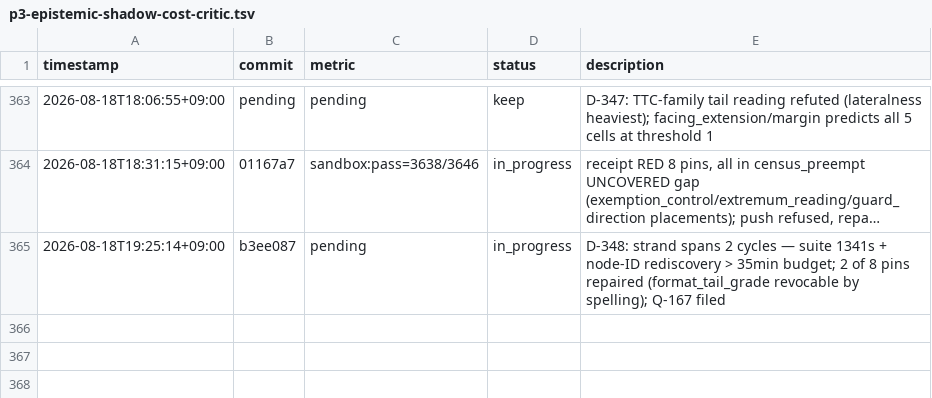
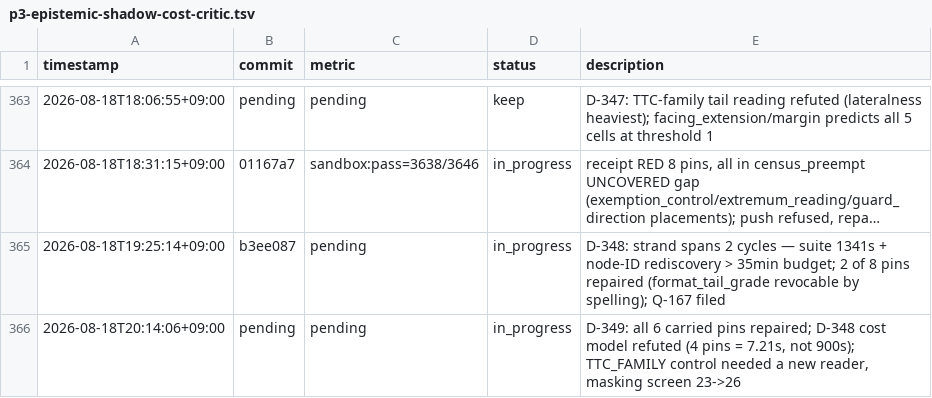
Before and after one commit to Geonhee-LEE/Representation-Aware-MPPI, a TSV file: results/p3-epistemic-shadow-cost-critic.tsv, drawn as a sheet; only a part is shown, gaps mark what is left out; long unchanged cells end in ….

Commit message:
[auto] D-349: repair all 6 carried pins; D-348's cost model refuted (7.2s, not 900s)
The four 'unconfirmed' pins took 7.21s to name -- the 318s D-348 generalised
to the suite belongs to test_guard_reflexivity.py alone. Repairs: SITE_CLASSES
+2 sites (18->20), unprobeable_revocable +format_tail_grade, scalar pool 16->18,
masking screen 23->25, TTC_FAMILY into the controlled set.

The TTC_FAMILY control needed a reader (the obvious target's bool is invariant
under the tamper, measured). Set-shaped it was a revocable collection owing a
PROBES fixture -- D-334's placement gap, walked into a third time and caught by
census_preempt at the stage. Re-spelled predicate-shaped per D-334's own repair:
no pool member, no fixture, screen holds at 25.

TODO: STATE #1 -- discharge the 18:00/19:00 strand
Phase: P3
Metric: pending

```diff
--- a/results/p3-epistemic-shadow-cost-critic.tsv
+++ b/results/p3-epistemic-shadow-cost-critic.tsv
@@ -365 +365,2 @@ timestamp	commit	metric	status	description
 2026-08-18T19:25:14+09:00	b3ee087	pending	in_progress	D-348: strand spans 2 cycles — suite 1341s + node-ID rediscovery > 35min budget; 2 of 8 pins repaired (format_tail_grade revocable by spelling); Q-167 filed
+2026-08-18T20:14:06+09:00	pending	pending	in_progress	D-349: all 6 carried pins repaired; D-348 cost model refuted (4 pins = 7.21s, not 900s); TTC_FAMILY control needed a new reader, masking screen 23->26
```
Also changed, not shown: 11 other files.
